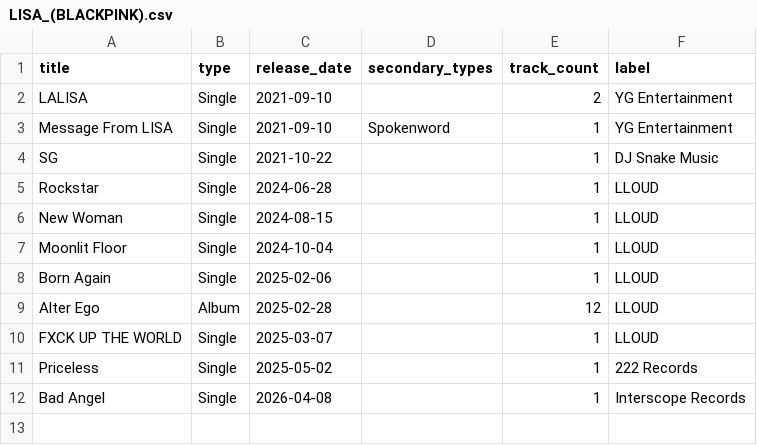
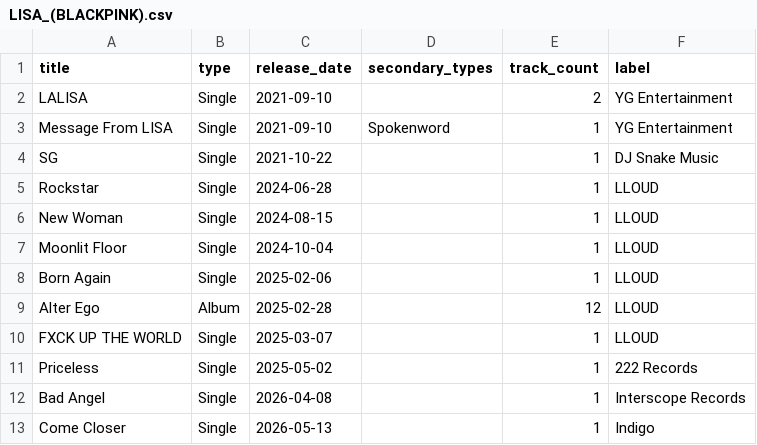
Before and after one commit to warithr621/kpop-predictor, a CSV file: albums/LISA_(BLACKPINK).csv, drawn as a sheet.

```diff
--- a/albums/LISA_(BLACKPINK).csv
+++ b/albums/LISA_(BLACKPINK).csv
@@ -12 +12,2 @@ Priceless,Single,2025-05-02,,1,222 Records
 Bad Angel,Single,2026-04-08,,1,Interscope Records
+Come Closer,Single,2026-05-13,,1,Indigo
```
Also changed, not shown: albums/BOYNEXTDOOR.csv, albums/Baekhyun.csv, 5 other files.
